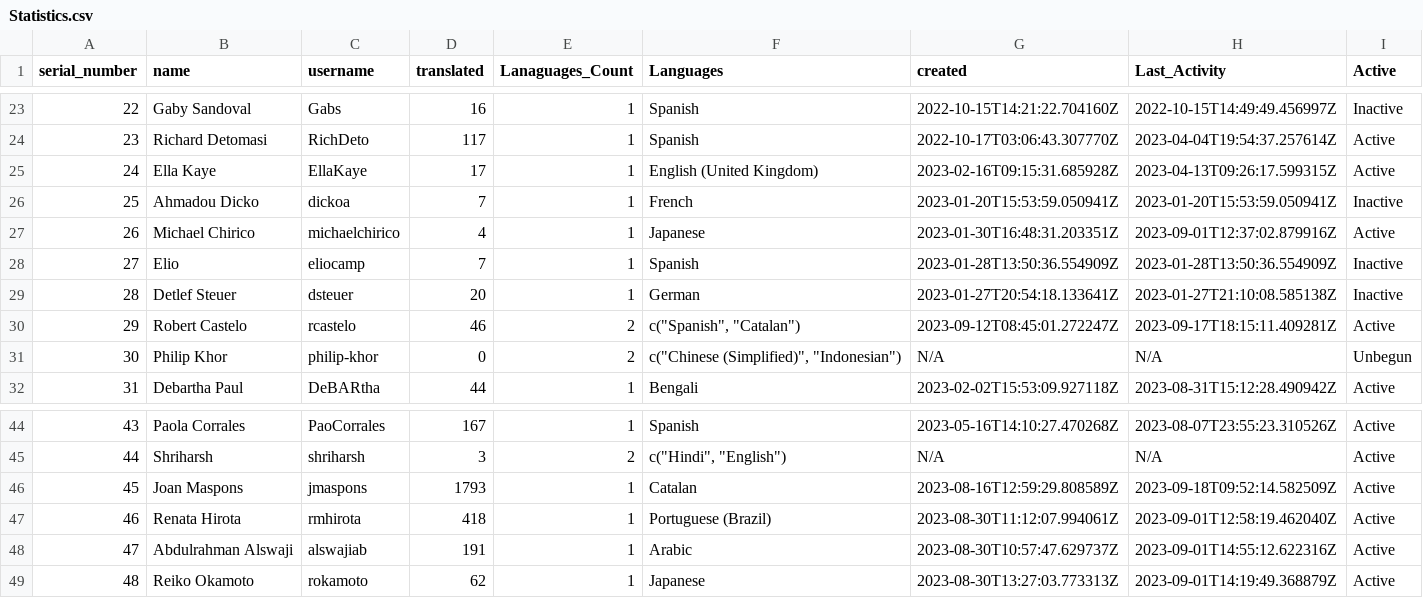
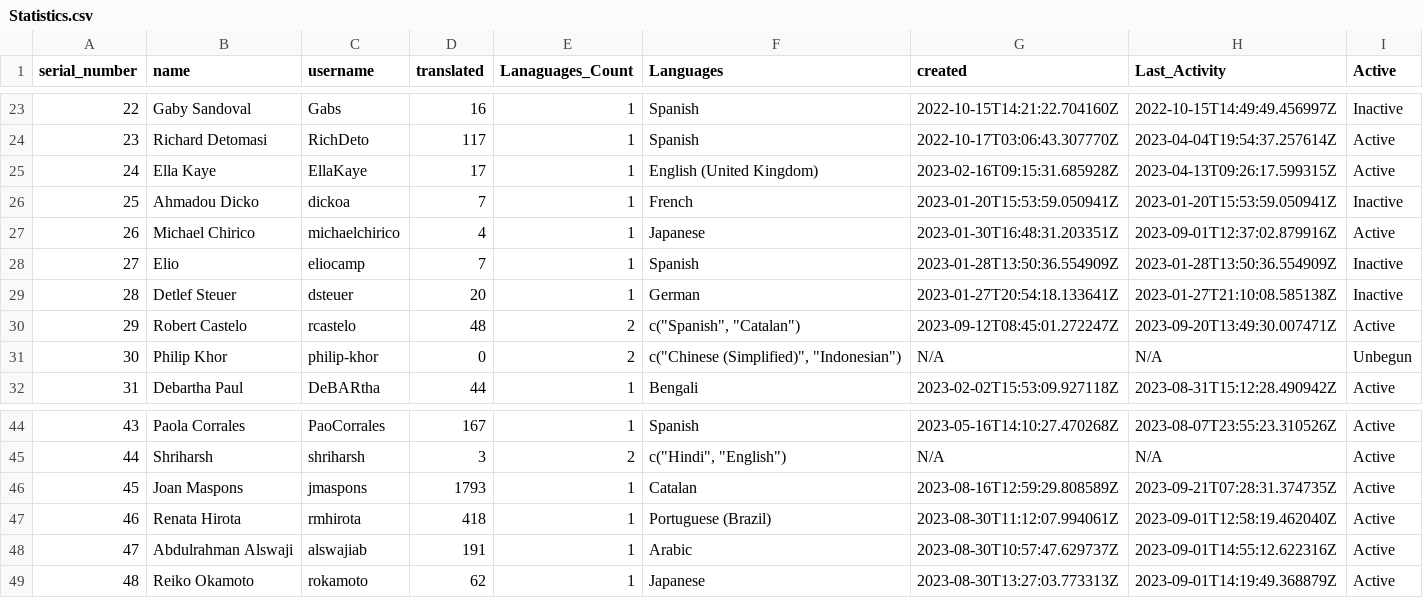
Before and after one commit to shrish-shete20/weblate, a CSV file: User Statistics/Statistics.csv, drawn as a sheet; only a part is shown, gaps mark what is left out.

Commit message:
Updated users Csv

```diff
--- a/User Statistics/Statistics.csv
+++ b/User Statistics/Statistics.csv
@@ -29,3 +29,3 @@ serial_number,name,username,translated,Lanaguages_Count,Languages,created,Last_A
 28,Detlef Steuer,dsteuer,20,1,German,2023-01-27T20:54:18.133641Z,2023-01-27T21:10:08.585138Z,Inactive
-29,Robert Castelo,rcastelo,46,2,"c(""Spanish"", ""Catalan"")",2023-09-12T08:45:01.272247Z,2023-09-17T18:15:11.409281Z,Active
+29,Robert Castelo,rcastelo,48,2,"c(""Spanish"", ""Catalan"")",2023-09-12T08:45:01.272247Z,2023-09-20T13:49:30.007471Z,Active
 30,Philip Khor,philip-khor,0,2,"c(""Chinese (Simplified)"", ""Indonesian"")",N/A,N/A,Unbegun
@@ -45,3 +45,3 @@ serial_number,name,username,translated,Lanaguages_Count,Languages,created,Last_A
 44,Shriharsh,shriharsh,3,2,"c(""Hindi"", ""English"")",N/A,N/A,Active
-45,Joan Maspons,jmaspons,1793,1,Catalan,2023-08-16T12:59:29.808589Z,2023-09-18T09:52:14.582509Z,Active
+45,Joan Maspons,jmaspons,1793,1,Catalan,2023-08-16T12:59:29.808589Z,2023-09-21T07:28:31.374735Z,Active
 46,Renata Hirota,rmhirota,418,1,Portuguese (Brazil),2023-08-30T11:12:07.994061Z,2023-09-01T12:58:19.462040Z,Active
```
